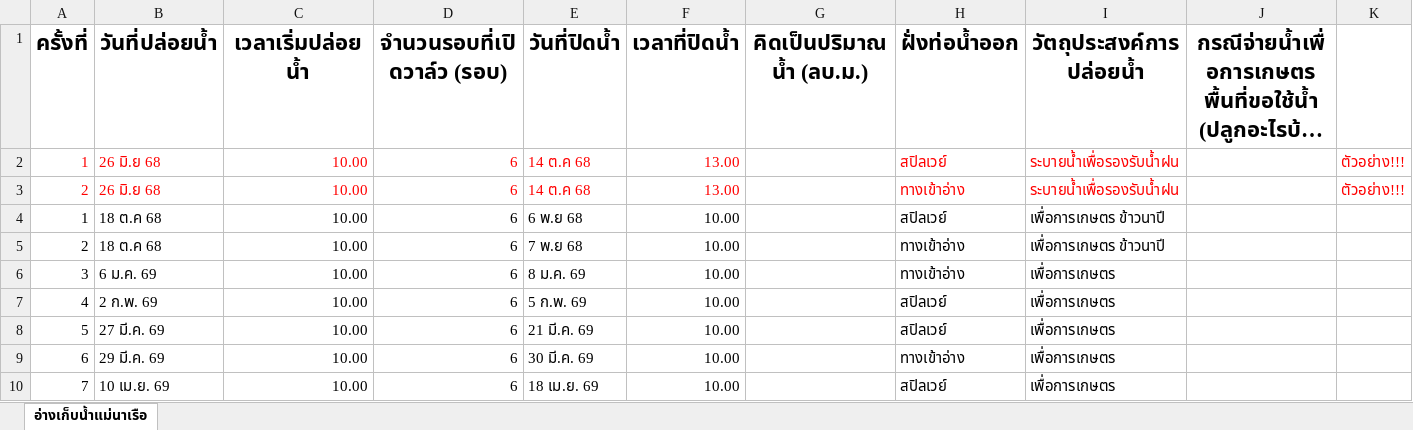
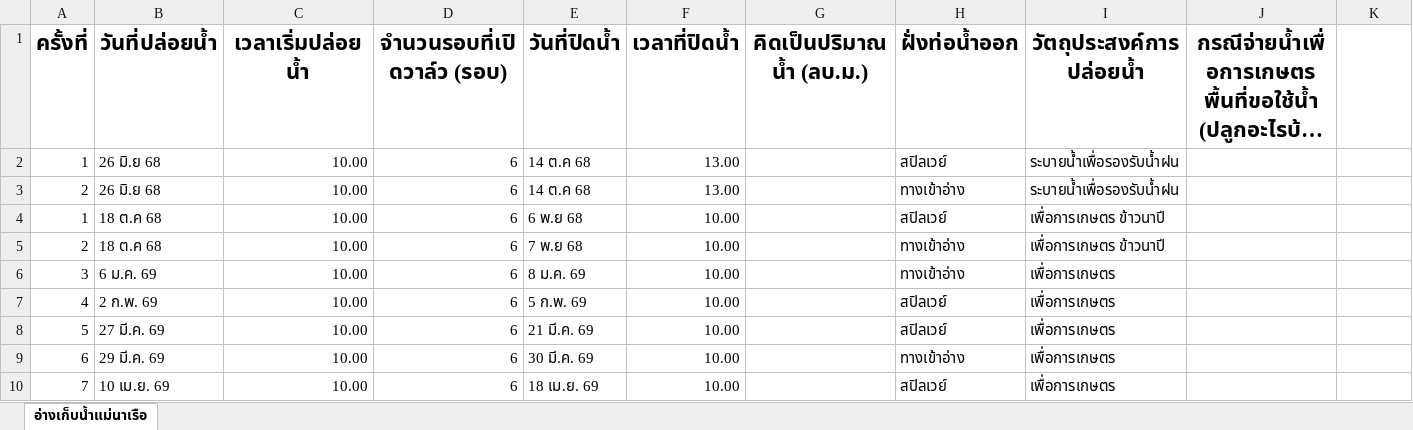
Before and after one commit to mpdox30/maenarua-water-web, an Excel workbook: 01_data/Reservoirs/inflow/ตารางเก็บข้อมูลการจ่ายน้ำของอ่างเก็บน้ำ.xlsx, sheet อ่างเก็บน้ำแม่นาเรือ, drawn as a sheet; long unchanged cells end in …; values as stored, in another font and other column widths than the file's, no borders; the diff names each change by its address in the sheet, - before the commit and + after, or states it on an @@ line.

```diff
--- a/01_data/Reservoirs/inflow/ตารางเก็บข้อมูลการจ่ายน้ำของอ่างเก็บน้ำ.xlsx (sheet อ่างเก็บน้ำแม่นาเรือ)
+++ b/01_data/Reservoirs/inflow/ตารางเก็บข้อมูลการจ่ายน้ำของอ่างเก็บน้ำ.xlsx (sheet อ่างเก็บน้ำแม่นาเรือ)
-A2:F3 text colour: #FF0000
+A2:F3 text colour: black
-H2:I3 text colour: #FF0000
+H2:I3 text colour: black
-K2:K3: ตัวอย่าง!!!
+K2:K3: (empty)
```
Also changed, not shown: 01_data/Reservoirs/inflow/2026/2026_August_MNR.xlsx, 01_data/Reservoirs/inflow/2026/2026_July_MNR.xlsx, 5 other files.
